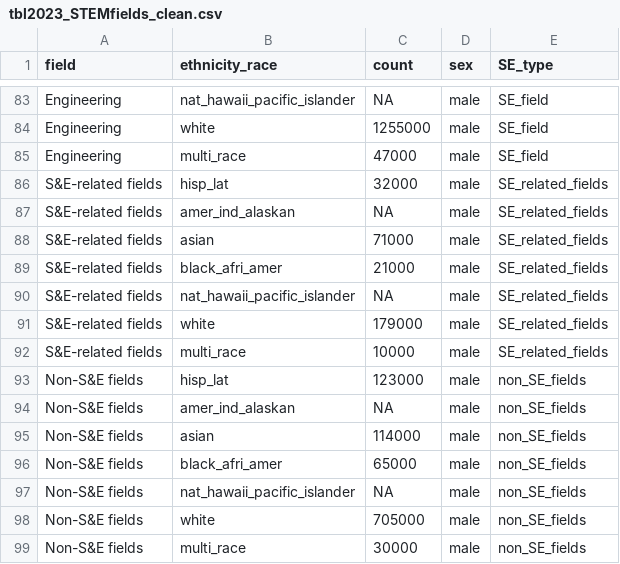
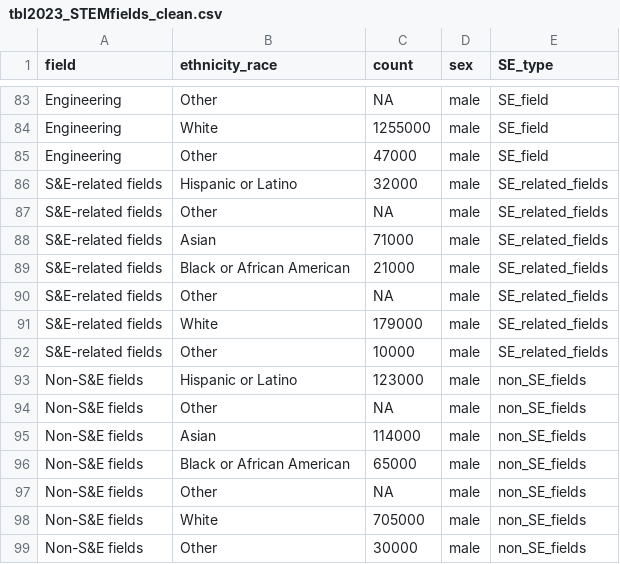
Before and after one commit to TLouise-Binnings/DataAnalysisProj, a CSV file: data-clean/tbl2023_STEMfields_clean.csv, drawn as a sheet; only a part is shown, gaps mark what is left out; the diff covers the shown part only; the diff names each change by its address in the sheet, - before the commit and + after, or states it on an @@ line.

```diff
--- a/data-clean/tbl2023_STEMfields_clean.csv
+++ b/data-clean/tbl2023_STEMfields_clean.csv
-B83 (ethnicity_race): nat_hawaii_pacific_islander
+B83 (ethnicity_race): Other
-B84 (ethnicity_race): white
+B84 (ethnicity_race): White
-B85 (ethnicity_race): multi_race
+B85 (ethnicity_race): Other
-B86 (ethnicity_race): hisp_lat
+B86 (ethnicity_race): Hispanic or Latino
-B87 (ethnicity_race): amer_ind_alaskan
+B87 (ethnicity_race): Other
-B88 (ethnicity_race): asian
+B88 (ethnicity_race): Asian
-B89 (ethnicity_race): black_afri_amer
+B89 (ethnicity_race): Black or African American
-B90 (ethnicity_race): nat_hawaii_pacific_islander
+B90 (ethnicity_race): Other
-B91 (ethnicity_race): white
+B91 (ethnicity_race): White
-B92 (ethnicity_race): multi_race
+B92 (ethnicity_race): Other
-B93 (ethnicity_race): hisp_lat
+B93 (ethnicity_race): Hispanic or Latino
-B94 (ethnicity_race): amer_ind_alaskan
+B94 (ethnicity_race): Other
-B95 (ethnicity_race): asian
+B95 (ethnicity_race): Asian
-B96 (ethnicity_race): black_afri_amer
+B96 (ethnicity_race): Black or African American
-B97 (ethnicity_race): nat_hawaii_pacific_islander
+B97 (ethnicity_race): Other
-B98 (ethnicity_race): white
+B98 (ethnicity_race): White
-B99 (ethnicity_race): multi_race
+B99 (ethnicity_race): Other
```
Also changed, not shown: 81 edited cells elsewhere in this file, data-clean/tbl2019_DegreeType_Ethnicity.csv, data-clean/tbl2019_STEMfields_clean.csv, 7 other files.
